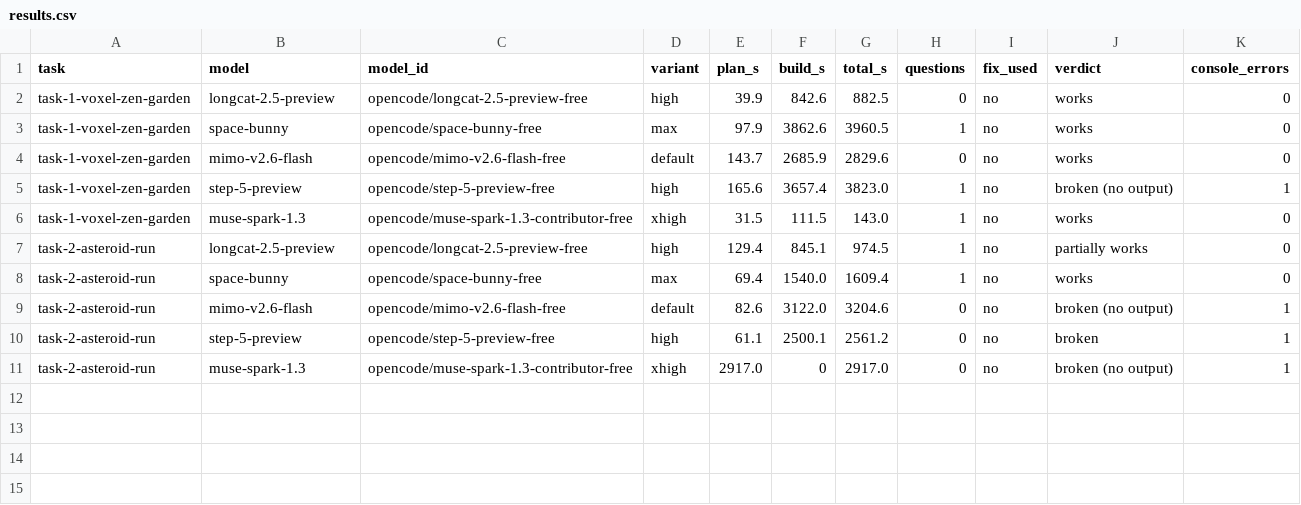
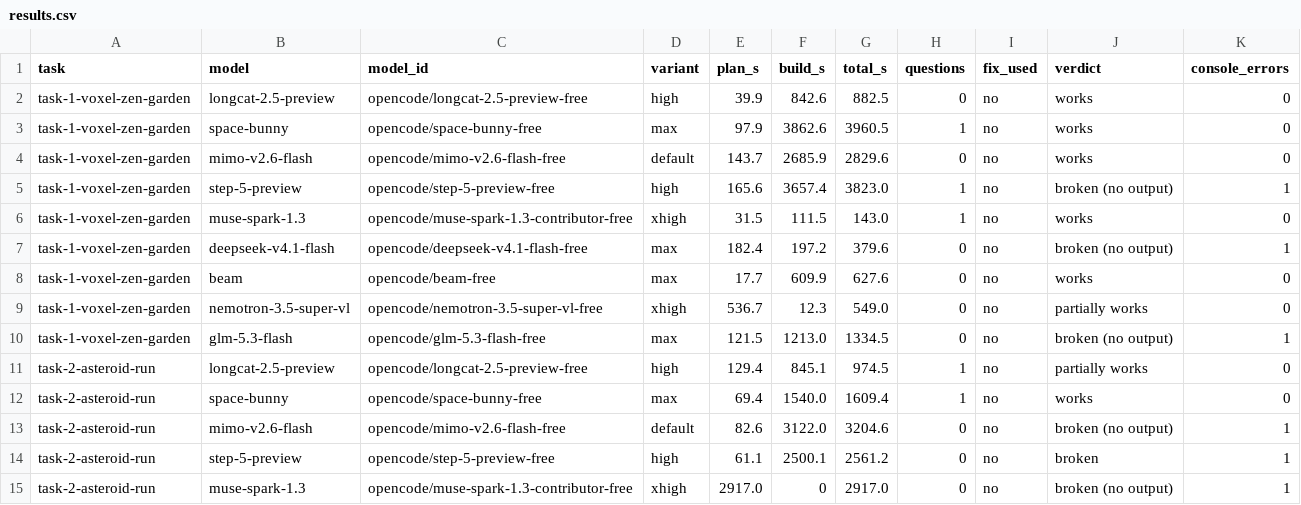
Before and after one commit to balu-16/opencode-bench, a CSV file: results.csv, drawn as a sheet; the diff names each change by its address in the sheet, - before the commit and + after, or states it on an @@ line.

Commit message:
Add/update results.csv

```diff
--- a/results.csv
+++ b/results.csv
+row 7: task-1-voxel-zen-garden | deepseek-v4.1-flash | opencode/deepseek-v4.1-flash-free | max | 182.4 | 197.2 | 379.6 | 0 | no | broken (no output) | 1
+row 8: task-1-voxel-zen-garden | beam | opencode/beam-free | max | 17.7 | 609.9 | 627.6 | 0 | no | works | 0
+row 9: task-1-voxel-zen-garden | nemotron-3.5-super-vl | opencode/nemotron-3.5-super-vl-free | xhigh | 536.7 | 12.3 | 549.0 | 0 | no | partially works | 0
+row 10: task-1-voxel-zen-garden | glm-5.3-flash | opencode/glm-5.3-flash-free | max | 121.5 | 1213.0 | 1334.5 | 0 | no | broken (no output) | 1
```
